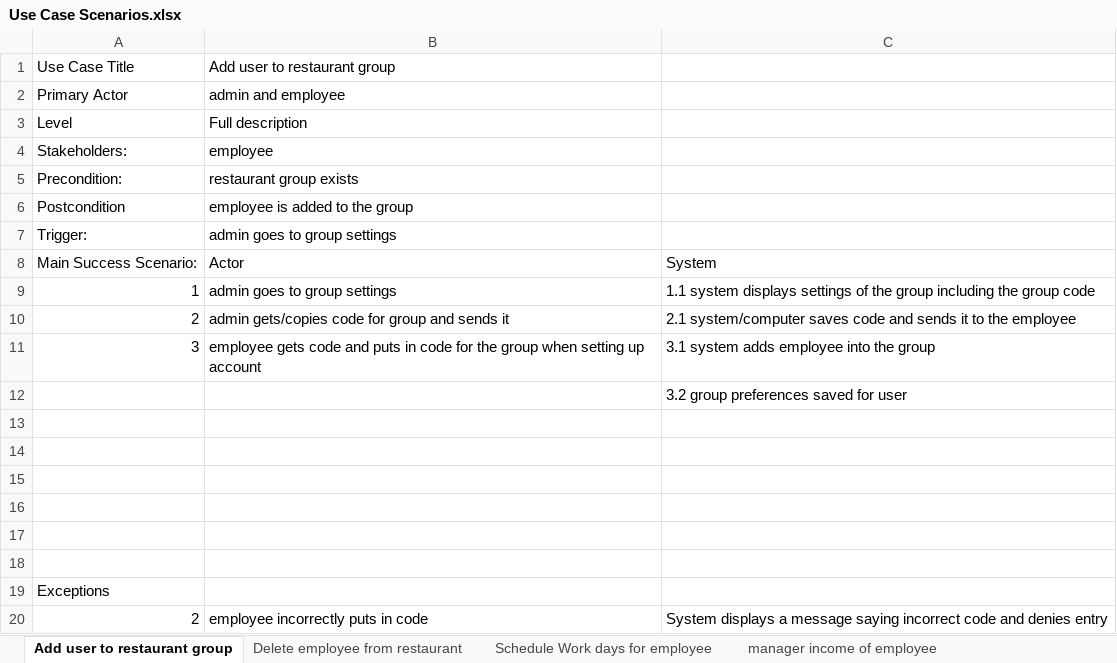
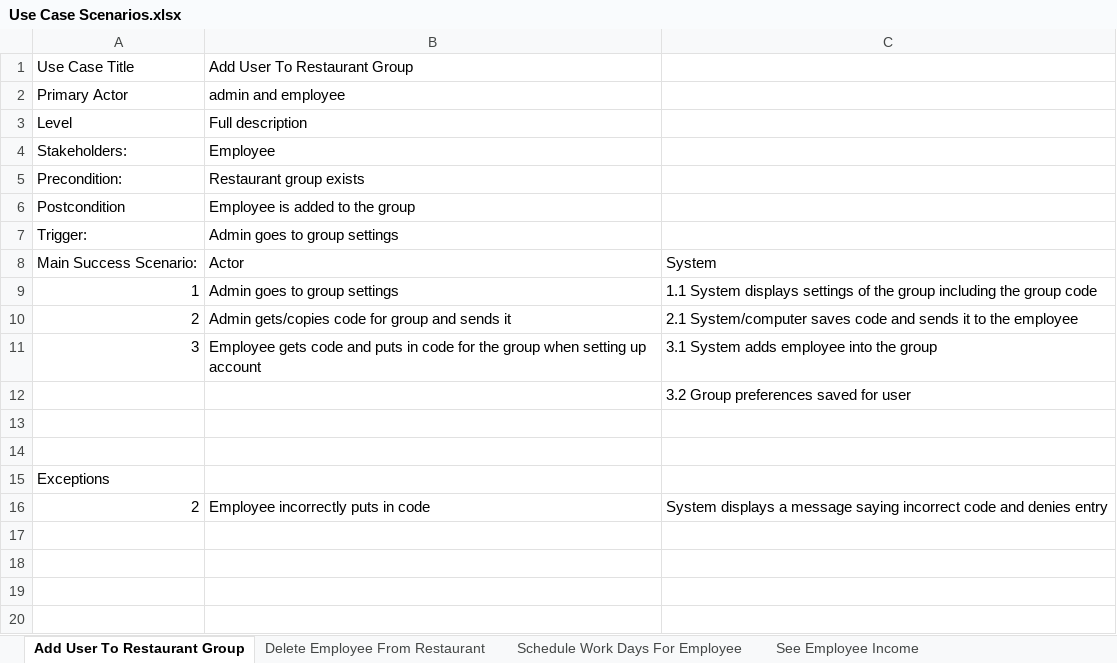
Before and after one commit to BennoMan123/PayStub-app, an Excel workbook: System Requirements/Use Case Scenarios.xlsx, sheet Add User To Restaurant Group, drawn as a sheet; values as stored, in another font and other column widths than the file's, no borders; charts and pictures not drawn; removed rows and columns are numbered as before the commit, all else as after; the diff names each change by its address in the sheet, - before the commit and + after, or states it on an @@ line.

```diff
--- a/System Requirements/Use Case Scenarios.xlsx (sheet Add User To Restaurant Group)
+++ b/System Requirements/Use Case Scenarios.xlsx (sheet Add User To Restaurant Group)
-sheet tab: Add user to restaurant group
+sheet tab: Add User To Restaurant Group
-sheet tab: Delete employee from restaurant
+sheet tab: Delete Employee From Restaurant
-sheet tab: Schedule Work days for employee
+sheet tab: Schedule Work Days For Employee
-sheet tab: manager income of employee
+sheet tab: See Employee Income
-B1: Add user to restaurant group
+B1: Add User To Restaurant Group
-B4: employee
+B4: Employee
-B5: restaurant group exists
+B5: Restaurant group exists
-B6: employee is added to the group
+B6: Employee is added to the group
-B7: admin goes to group settings
+B7: Admin goes to group settings
-B9: admin goes to group settings
+B9: Admin goes to group settings
-C9: 1.1 system displays settings…
+C9: 1.1 System displays settings…
-B10: admin gets/copies code for group and sends it
+B10: Admin gets/copies code for group and sends it
-C10: 2.1 system/computer saves code…
+C10: 2.1 System/computer saves code…
-B11: employee gets code…
+B11: Employee gets code…
-C11: 3.1 system adds employee into the group
+C11: 3.1 System adds employee into the group
-C12: 3.2 group preferences saved for user
+C12: 3.2 Group preferences saved for user
-row 13: (empty)
-row 14: (empty)
-row 15: (empty)
-row 16: (empty)
-B16: employee incorrectly puts in code
+B16: Employee incorrectly puts in code
```
Also changed, not shown: sheet Income Input, sheet Create Account, sheet Change Business Settings, sheet See Employee Income, sheet Delete Employee From Restaurant, sheet Schedule Work Days For Employee, 1 more sheet, other sheet tabs, charts or pictures, 28 other files.
